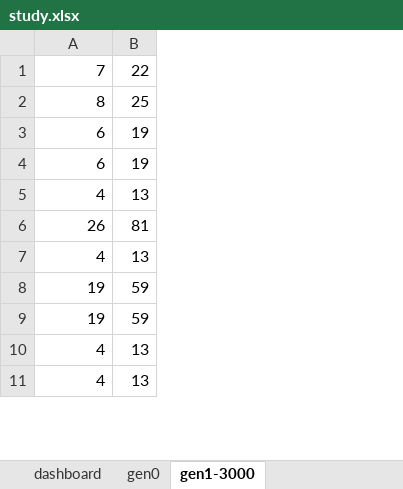
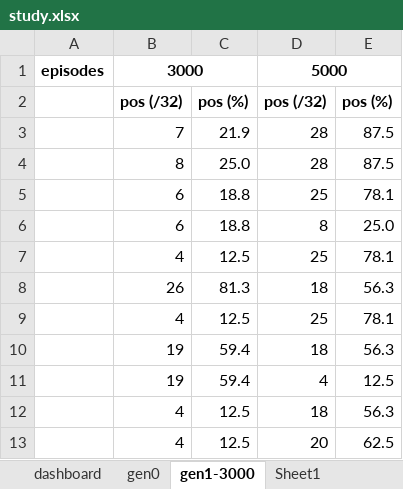
Before and after one commit to guerinsylvain/bot-wonder-boy, an Excel workbook: study.xlsx, sheet gen1-3000, drawn as a sheet; only a part is shown; values as stored, in another font and other column widths than the file's, no borders; removed rows and columns are numbered as before the commit, all else as after; the diff names each change by its address in the sheet, - before the commit and + after, or states it on an @@ line.

```diff
--- a/study.xlsx (sheet gen1-3000)
+++ b/study.xlsx (sheet gen1-3000)
+sheet tab: Sheet1
+column A, empty
-column B, rows 1-11: 22 | 25 | 19 | 19 | 13 | 81 | 13 | 59 | 59 | 13 | 13
+column C, rows 3-13: 21.9 | 25.0 | 18.8 | 18.8 | 12.5 | 81.3 | 12.5 | 59.4 | 59.4 | 12.5 | 12.5
+column D, rows 3-13: 28 | 28 | 25 | 8 | 25 | 18 | 25 | 18 | 4 | 18 | 20
+column E, rows 3-13: 87.5 | 87.5 | 78.1 | 25.0 | 78.1 | 56.3 | 78.1 | 56.3 | 12.5 | 56.3 | 62.5
+row 1: episodes | 3000 |  | 5000
+row 2:  | pos (/32) | pos (%) | pos (/32) | pos (%)
```
Also changed, not shown: sheet dashboard, formulas that keep their value.
